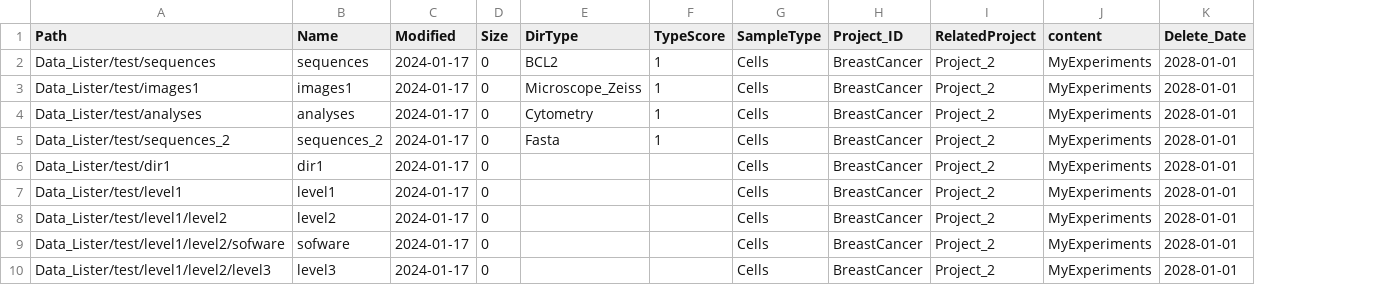
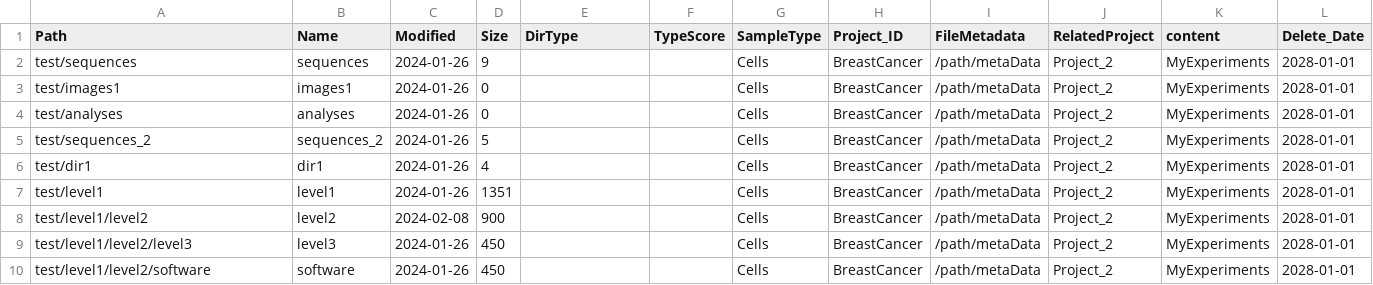
Before and after one commit to FredPont/Data_Lister, a CSV file: results/table.csv, drawn as a sheet; the diff names each change by its address in the sheet, - before the commit and + after, or states it on an @@ line.

```diff
--- a/results/table.csv
+++ b/results/table.csv
+column I (FileMetadata), rows 2-10: all /path/metaData
-A2 (Path): Data_Lister/test/sequences
+A2 (Path): test/sequences
-C2:C7 (Modified): 2024-01-17
+C2:C7 (Modified): 2024-01-26
-D2 (Size): 0
+D2 (Size): 9
-E2 (DirType): BCL2
+E2 (DirType): (empty)
-F2:F5 (TypeScore): 1
+F2:F5 (TypeScore): (empty)
-A3 (Path): Data_Lister/test/images1
+A3 (Path): test/images1
-E3 (DirType): Microscope_Zeiss
+E3 (DirType): (empty)
-A4 (Path): Data_Lister/test/analyses
+A4 (Path): test/analyses
-E4 (DirType): Cytometry
+E4 (DirType): (empty)
-A5 (Path): Data_Lister/test/sequences_2
+A5 (Path): test/sequences_2
-D5 (Size): 0
+D5 (Size): 5
-E5 (DirType): Fasta
+E5 (DirType): (empty)
-A6 (Path): Data_Lister/test/dir1
+A6 (Path): test/dir1
-D6 (Size): 0
+D6 (Size): 4
-A7 (Path): Data_Lister/test/level1
+A7 (Path): test/level1
-D7 (Size): 0
+D7 (Size): 1351
-A8 (Path): Data_Lister/test/level1/level2
+A8 (Path): test/level1/level2
-C8 (Modified): 2024-01-17
+C8 (Modified): 2024-02-08
-D8 (Size): 0
+D8 (Size): 900
-A9 (Path): Data_Lister/test/level1/level2/sofware
+A9 (Path): test/level1/level2/level3
-B9 (Name): sofware
+B9 (Name): level3
-C9:C10 (Modified): 2024-01-17
+C9:C10 (Modified): 2024-01-26
-D9:D10 (Size): 0
+D9:D10 (Size): 450
-A10 (Path): Data_Lister/test/level1/level2/level3
+A10 (Path): test/level1/level2/software
-B10 (Name): level3
+B10 (Name): software
```
Also changed, not shown: 12 other files.
